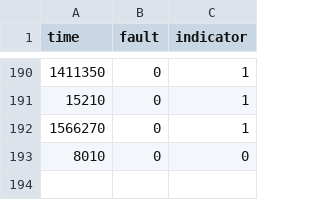
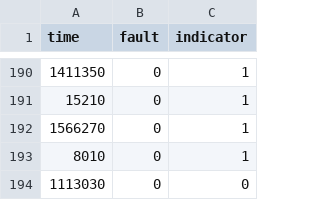
Before and after one commit to SwReliab/SoftwareFaultData, a CSV file: musa/ss2.csv, drawn as a sheet; only a part is shown, gaps mark what is left out.

Commit message:
modify time data

```diff
--- a/musa/ss2.csv
+++ b/musa/ss2.csv
@@ -192,2 +192,3 @@
 1566270,0,1
-8010,0,0
+8010,0,1
+1113030,0,0
```
Also changed, not shown: musa/ss1a.csv, musa/ss1b.csv, 13 other files.
